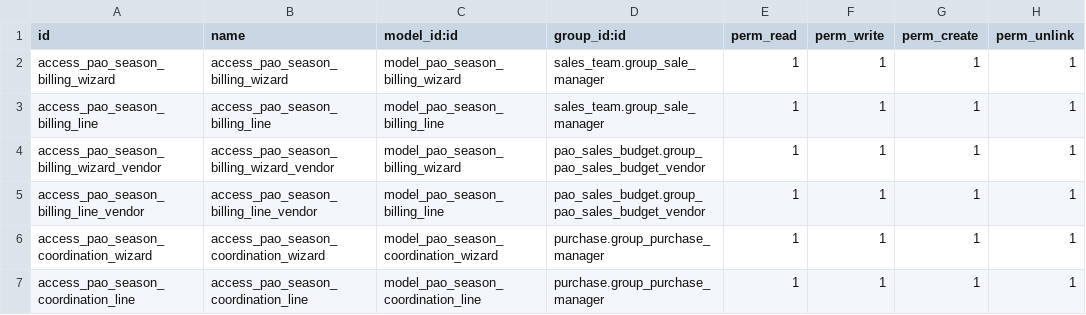
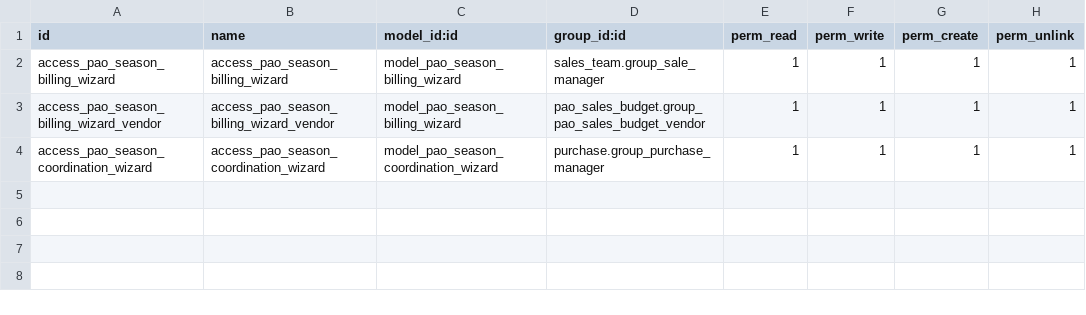
Before and after one commit to PrimusAuditingOps/paom, a CSV file: pao_season_comparison/security/ir.model.access.csv, drawn as a sheet; the diff names each change by its address in the sheet, - before the commit and + after, or states it on an @@ line.

```diff
--- a/pao_season_comparison/security/ir.model.access.csv
+++ b/pao_season_comparison/security/ir.model.access.csv
-row 3: access_pao_season_billing_line | access_pao_season_billing_line | model_pao_season_billing_line | sales_team.group_sale_manager | 1 | 1 | 1 | 1
-row 5: access_pao_season_billing_line_vendor | access_pao_season_billing_line_vendor | model_pao_season_billing_line | pao_sales_budget.group_pao_sales_budget_vendor | 1 | 1 | 1 | 1
-row 7: access_pao_season_coordination_line | access_pao_season_coordination_line | model_pao_season_coordination_line | purchase.group_purchase_manager | 1 | 1 | 1 | 1
```
Also changed, not shown: 9 other files.
